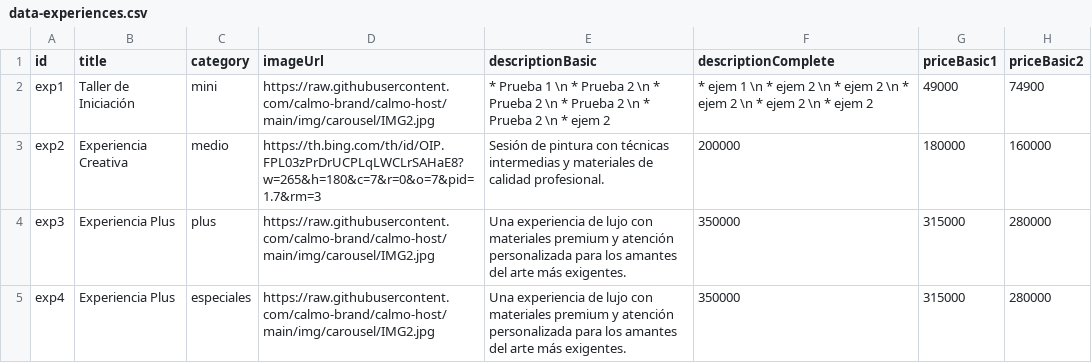
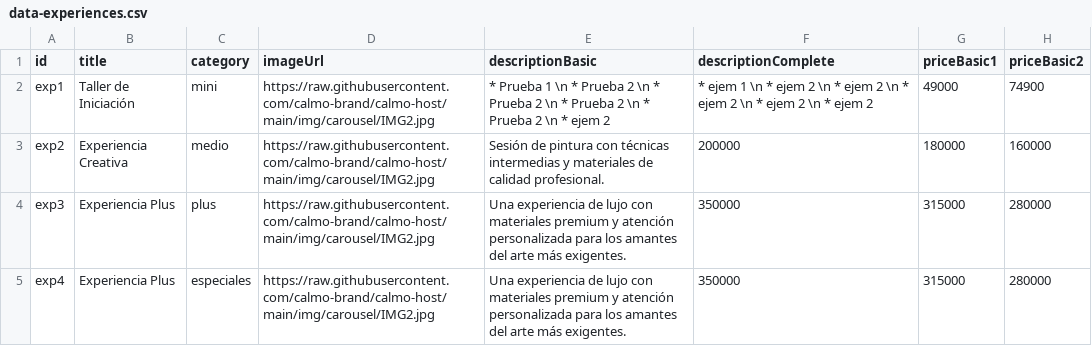
Before and after one commit to calmo-brand/calmo-host, a CSV file: catalog/experiences/data-experiences.csv, drawn as a sheet; only a part is shown; the diff names each change by its address in the sheet, - before the commit and + after, or states it on an @@ line.

Commit message:
Update data-experiences.csv

```diff
--- a/catalog/experiences/data-experiences.csv
+++ b/catalog/experiences/data-experiences.csv
-D3 (imageUrl): https://th.bing.com/th/id/OIP.FPL03zPrDrUCPLqLWCLrSAHaE8?w=265&h=180&c=7&r=0&o=7&pid=1.7&rm=3
+D3 (imageUrl): https://raw.githubusercontent.com/calmo-brand/calmo-host/main/img/carousel/IMG2.jpg
```
